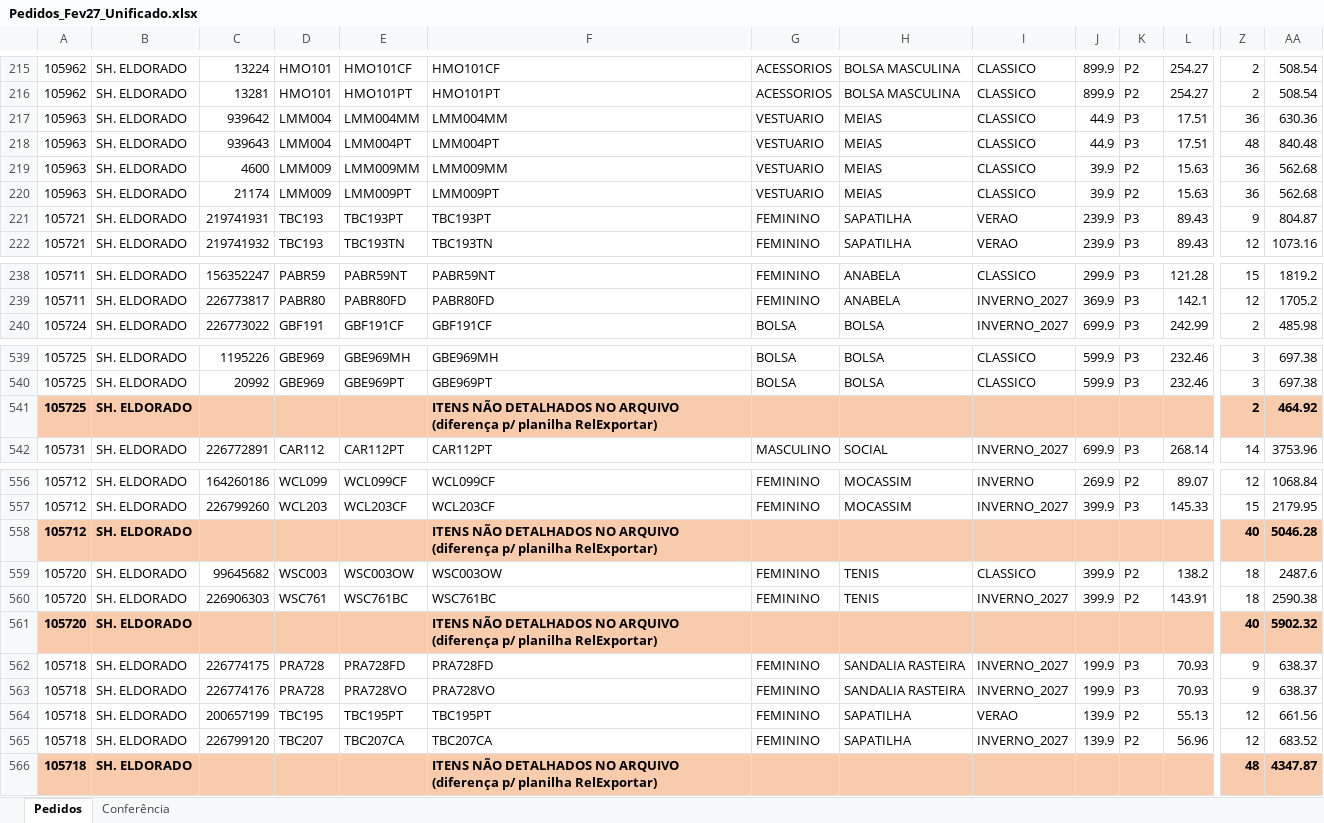
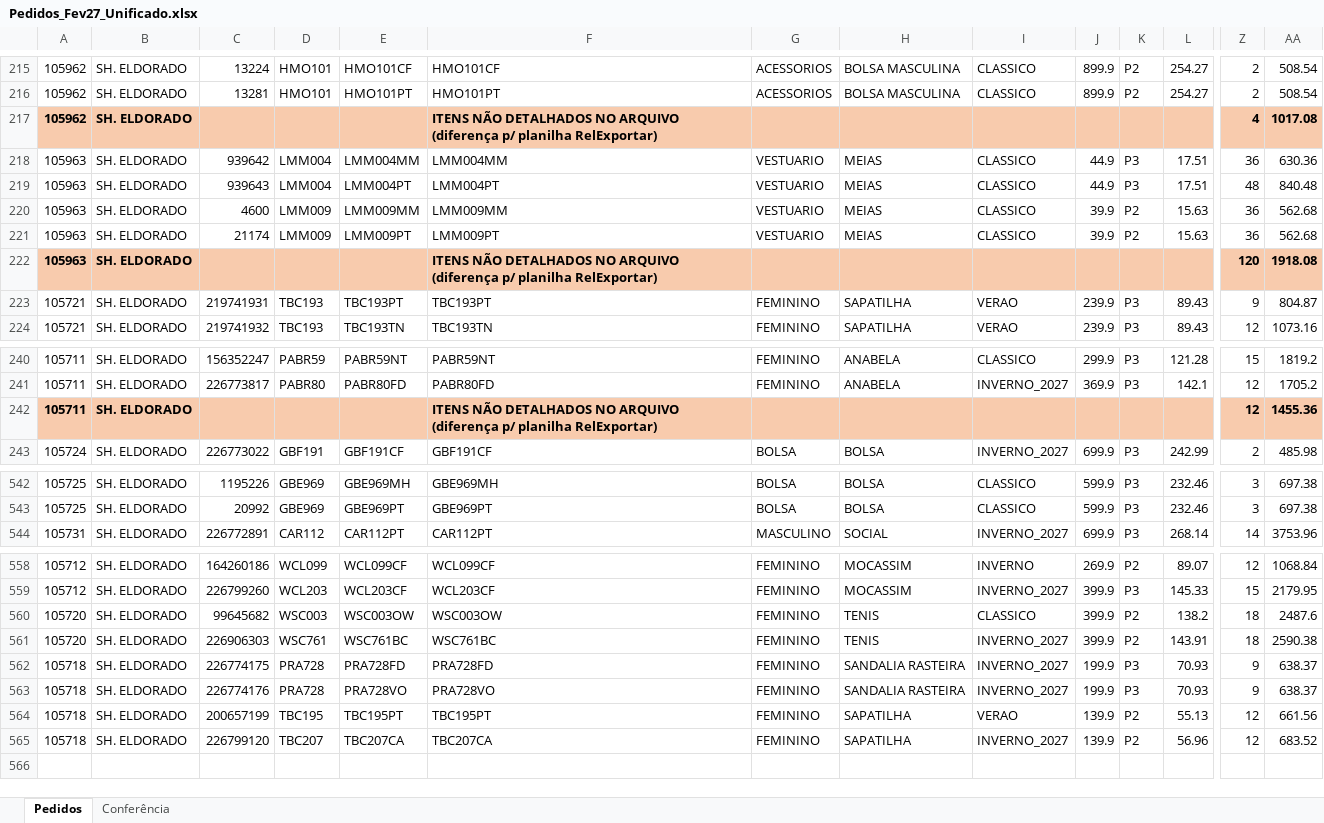
Before and after one commit to ricardo-perspectivas/ponytail, an Excel workbook: pedidos/Pedidos_Fev27_Unificado.xlsx, sheet Pedidos, drawn as a sheet; only a part is shown, gaps mark what is left out; values as stored, in another font and other column widths than the file's, no borders; removed rows and columns are numbered as before the commit, all else as after; rows hold the shown columns only; the diff names each change by its address in the sheet, - before the commit and + after, or states it on an @@ line.

```diff
--- a/pedidos/Pedidos_Fev27_Unificado.xlsx (sheet Pedidos)
+++ b/pedidos/Pedidos_Fev27_Unificado.xlsx (sheet Pedidos)
+row 217: 105962 | SH. ELDORADO |  |  |  | ITENS NÃO DETALHADOS NO ARQUIVO (diferença p/ planilha RelExportar) |  |  |  |  |  |  | 4 | 1017.08
+row 222: 105963 | SH. ELDORADO |  |  |  | ITENS NÃO DETALHADOS NO ARQUIVO (diferença p/ planilha RelExportar) |  |  |  |  |  |  | 120 | 1918.08
+row 242: 105711 | SH. ELDORADO |  |  |  | ITENS NÃO DETALHADOS NO ARQUIVO (diferença p/ planilha RelExportar) |  |  |  |  |  |  | 12 | 1455.36
-row 541: 105725 | SH. ELDORADO |  |  |  | ITENS NÃO DETALHADOS NO ARQUIVO (diferença p/ planilha RelExportar) |  |  |  |  |  |  | 2 | 464.92
-row 558: 105712 | SH. ELDORADO |  |  |  | ITENS NÃO DETALHADOS NO ARQUIVO (diferença p/ planilha RelExportar) |  |  |  |  |  |  | 40 | 5046.28
-row 561: 105720 | SH. ELDORADO |  |  |  | ITENS NÃO DETALHADOS NO ARQUIVO (diferença p/ planilha RelExportar) |  |  |  |  |  |  | 40 | 5902.32
-row 566: 105718 | SH. ELDORADO |  |  |  | ITENS NÃO DETALHADOS NO ARQUIVO (diferença p/ planilha RelExportar) |  |  |  |  |  |  | 48 | 4347.87
```
Also changed, not shown: sheet Conferência.
